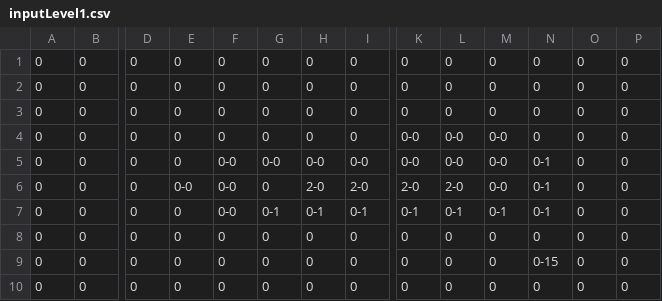
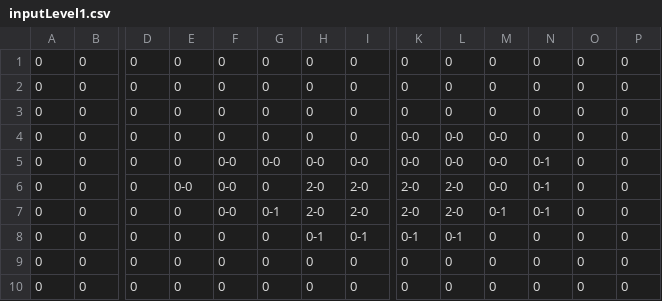
Before and after one commit to masarapmabuhay/pagong, a CSV file: output/input/inputLevel1.csv, drawn as a sheet; only a part is shown, gaps mark what is left out; removed rows and columns are numbered as before the commit, all else as after; rows hold the shown columns only; the diff names each change by its address in the sheet, - before the commit and + after, or states it on an @@ line.

Commit message:
Add files via upload

```diff
--- a/output/input/inputLevel1.csv
+++ b/output/input/inputLevel1.csv
+row 7: 0 | 0 | 0 | 0 | 0-0 | 0-1 | 2-0 | 2-0 | 2-0 | 2-0 | 0-1 | 0-1 | 0 | 0
-F8: 0-0
+F8: 0
-G8: 0-1
+G8: 0
-M8: 0-1
+M8: 0
-N8: 0-1
+N8: 0
-row 9: 0 | 0 | 0 | 0 | 0 | 0 | 0 | 0 | 0 | 0 | 0 | 0-15 | 0 | 0
```
